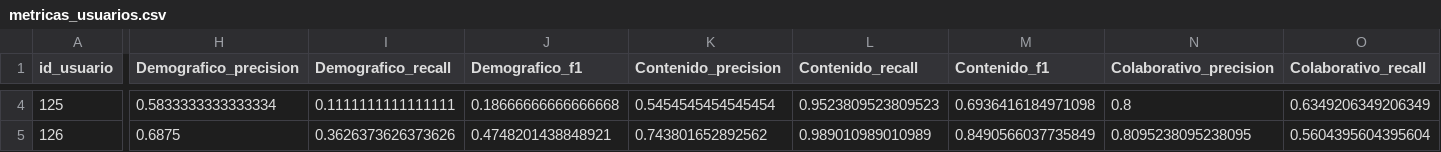
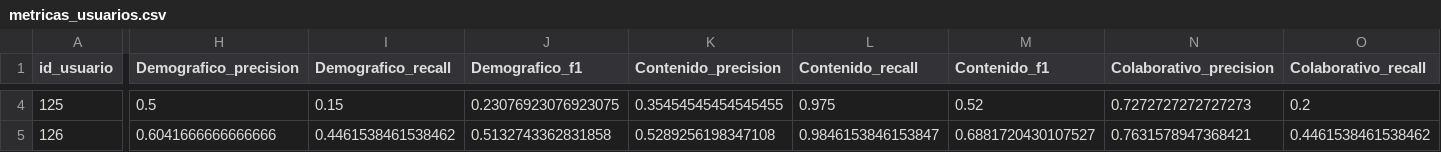
Before and after one commit to adrianachustvendrell/recommendation-systems, a CSV file: data/metricas_usuarios.csv, drawn as a sheet; only a part is shown, gaps mark what is left out; the diff covers the shown part only; the diff names each change by its address in the sheet, - before the commit and + after, or states it on an @@ line.

```diff
--- a/data/metricas_usuarios.csv
+++ b/data/metricas_usuarios.csv
-H4 (Demografico_precision): 0.5833333333333334
+H4 (Demografico_precision): 0.5
-I4 (Demografico_recall): 0.1111111111111111
+I4 (Demografico_recall): 0.15
-J4 (Demografico_f1): 0.18666666666666668
+J4 (Demografico_f1): 0.23076923076923075
-K4 (Contenido_precision): 0.5454545454545454
+K4 (Contenido_precision): 0.35454545454545455
-L4 (Contenido_recall): 0.9523809523809523
+L4 (Contenido_recall): 0.975
-M4 (Contenido_f1): 0.6936416184971098
+M4 (Contenido_f1): 0.52
-N4 (Colaborativo_precision): 0.8
+N4 (Colaborativo_precision): 0.7272727272727273
-O4 (Colaborativo_recall): 0.6349206349206349
+O4 (Colaborativo_recall): 0.2
-H5 (Demografico_precision): 0.6875
+H5 (Demografico_precision): 0.6041666666666666
-I5 (Demografico_recall): 0.3626373626373626
+I5 (Demografico_recall): 0.4461538461538462
-J5 (Demografico_f1): 0.4748201438848921
+J5 (Demografico_f1): 0.5132743362831858
-K5 (Contenido_precision): 0.743801652892562
+K5 (Contenido_precision): 0.5289256198347108
-L5 (Contenido_recall): 0.989010989010989
+L5 (Contenido_recall): 0.9846153846153847
-M5 (Contenido_f1): 0.8490566037735849
+M5 (Contenido_f1): 0.6881720430107527
-N5 (Colaborativo_precision): 0.8095238095238095
+N5 (Colaborativo_precision): 0.7631578947368421
-O5 (Colaborativo_recall): 0.5604395604395604
+O5 (Colaborativo_recall): 0.4461538461538462
```
Also changed, not shown: 184 edited cells elsewhere in this file, 2 other files.
